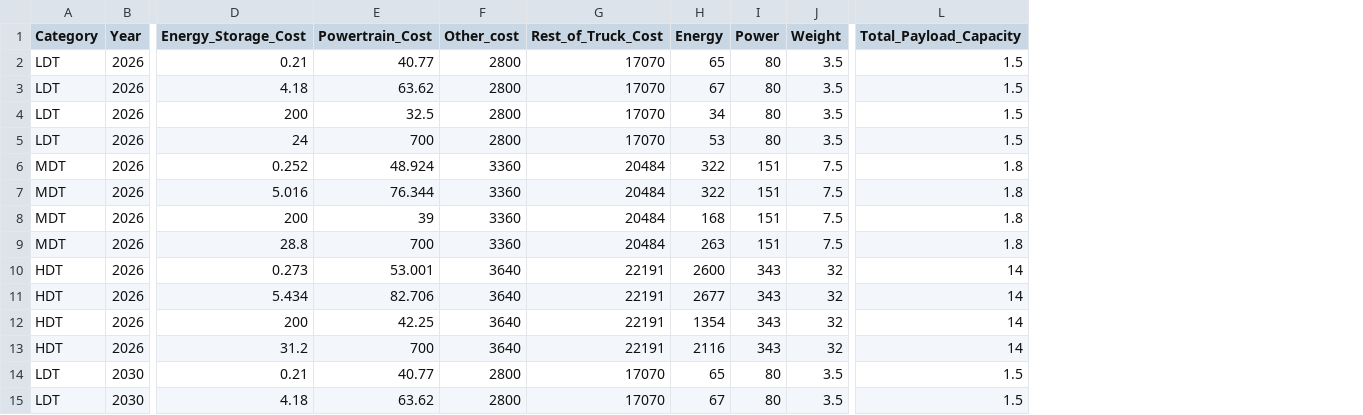
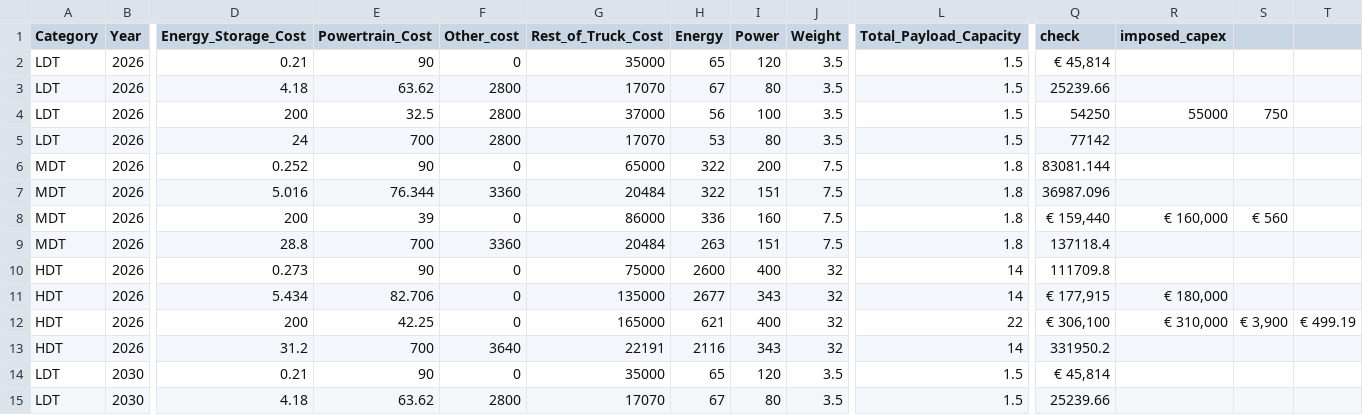
Before and after one commit to DonnieAI/wtfleetdecarbontco, a CSV file: data/vehicle_data_full_data_set.csv, drawn as a sheet; only a part is shown, gaps mark what is left out; the diff covers the shown part only; the diff names each change by its address in the sheet, - before the commit and + after, or states it on an @@ line.

```diff
--- a/data/vehicle_data_full_data_set.csv
+++ b/data/vehicle_data_full_data_set.csv
+column Q (check), rows 2-15: € 45,814 | 25239.66 | 54250 | 77142 | 83081.144 | 36987.096 | € 159,440 | 137118.4 | 111709.8 | € 177,915 | € 306,100 | 331950.2 | € 45,814 | 25239.66
+column R (imposed_capex), rows 4-12: 55000 |  |  |  | € 160,000 |  |  | € 180,000 | € 310,000
+column S, rows 4-12: 750 |  |  |  | € 560 |  |  |  | € 3,900
+column T, row 12: € 499.19
-E2 (Powertrain_Cost): 40.77
+E2 (Powertrain_Cost): 90
-F2 (Other_cost): 2800
+F2 (Other_cost): 0
-G2 (Rest_of_Truck_Cost): 17070
+G2 (Rest_of_Truck_Cost): 35000
-I2 (Power): 80
+I2 (Power): 120
-G4 (Rest_of_Truck_Cost): 17070
+G4 (Rest_of_Truck_Cost): 37000
-H4 (Energy): 34
+H4 (Energy): 56
-I4 (Power): 80
+I4 (Power): 100
-E6 (Powertrain_Cost): 48.924
+E6 (Powertrain_Cost): 90
-F6 (Other_cost): 3360
+F6 (Other_cost): 0
-G6 (Rest_of_Truck_Cost): 20484
+G6 (Rest_of_Truck_Cost): 65000
-I6 (Power): 151
+I6 (Power): 200
-F8 (Other_cost): 3360
+F8 (Other_cost): 0
-G8 (Rest_of_Truck_Cost): 20484
+G8 (Rest_of_Truck_Cost): 86000
-H8 (Energy): 168
+H8 (Energy): 336
-I8 (Power): 151
+I8 (Power): 160
-E10 (Powertrain_Cost): 53.001
+E10 (Powertrain_Cost): 90
-F10:F12 (Other_cost): 3640
+F10:F12 (Other_cost): 0
-G10 (Rest_of_Truck_Cost): 22191
+G10 (Rest_of_Truck_Cost): 75000
-I10 (Power): 343
+I10 (Power): 400
-G11 (Rest_of_Truck_Cost): 22191
+G11 (Rest_of_Truck_Cost): 135000
-G12 (Rest_of_Truck_Cost): 22191
+G12 (Rest_of_Truck_Cost): 165000
-H12 (Energy): 1354
+H12 (Energy): 621
-I12 (Power): 343
+I12 (Power): 400
-L12 (Total_Payload_Capacity): 14
+L12 (Total_Payload_Capacity): 22
-E14 (Powertrain_Cost): 40.77
+E14 (Powertrain_Cost): 90
-F14 (Other_cost): 2800
+F14 (Other_cost): 0
-G14 (Rest_of_Truck_Cost): 17070
+G14 (Rest_of_Truck_Cost): 35000
-I14 (Power): 80
+I14 (Power): 120
```
Also changed, not shown: 62 edited cells elsewhere in this file, data/ZEV_FCV.csv, 23 other files.
